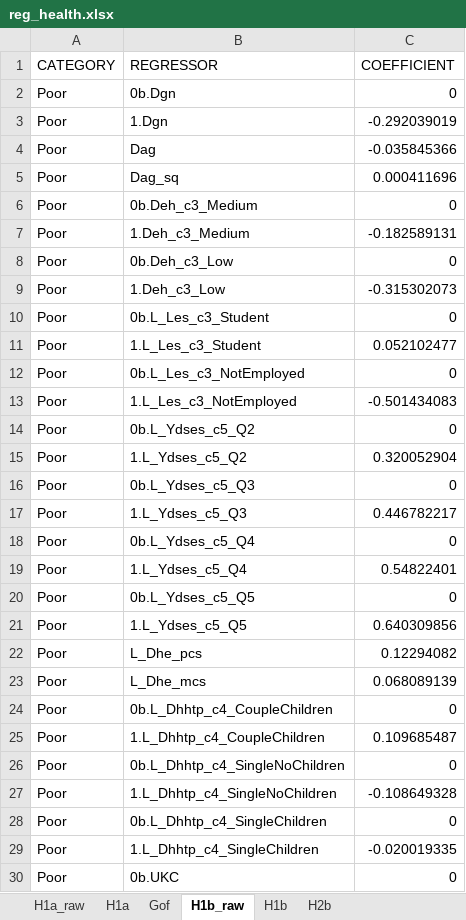
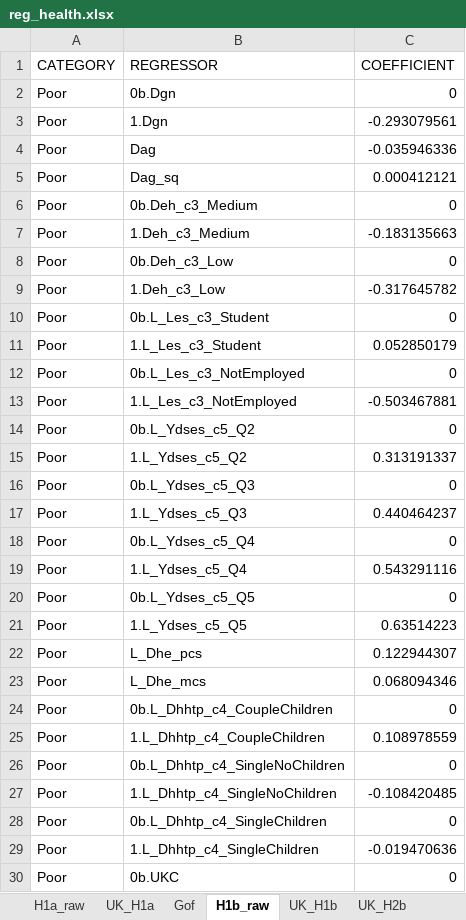
Before and after one commit to centreformicrosimulation/SimPaths, an Excel workbook: input/reg_health.xlsx, sheet H1b_raw, drawn as a sheet; only a part is shown; values as stored, in another font and other column widths than the file's, no borders; the diff covers the shown part only; the diff names each change by its address in the sheet, - before the commit and + after, or states it on an @@ line.

```diff
--- a/input/reg_health.xlsx (sheet H1b_raw)
+++ b/input/reg_health.xlsx (sheet H1b_raw)
-sheet tab: H1a
+sheet tab: UK_H1a
-sheet tab: H1b
+sheet tab: UK_H1b
-sheet tab: H2b
+sheet tab: UK_H2b
-C3 (COEFFICIENT): -0.292039019
+C3 (COEFFICIENT): -0.293079561
-C4 (COEFFICIENT): -0.035845366
+C4 (COEFFICIENT): -0.035946336
-C5 (COEFFICIENT): 0.000411696
+C5 (COEFFICIENT): 0.000412121
-C7 (COEFFICIENT): -0.182589131
+C7 (COEFFICIENT): -0.183135663
-C9 (COEFFICIENT): -0.315302073
+C9 (COEFFICIENT): -0.317645782
-C11 (COEFFICIENT): 0.052102477
+C11 (COEFFICIENT): 0.052850179
-C13 (COEFFICIENT): -0.501434083
+C13 (COEFFICIENT): -0.503467881
-C15 (COEFFICIENT): 0.320052904
+C15 (COEFFICIENT): 0.313191337
-C17 (COEFFICIENT): 0.446782217
+C17 (COEFFICIENT): 0.440464237
-C19 (COEFFICIENT): 0.54822401
+C19 (COEFFICIENT): 0.543291116
-C21 (COEFFICIENT): 0.640309856
+C21 (COEFFICIENT): 0.63514223
-C22 (COEFFICIENT): 0.12294082
+C22 (COEFFICIENT): 0.122944307
-C23 (COEFFICIENT): 0.068089139
+C23 (COEFFICIENT): 0.068094346
-C25 (COEFFICIENT): 0.109685487
+C25 (COEFFICIENT): 0.108978559
-C27 (COEFFICIENT): -0.108649328
+C27 (COEFFICIENT): -0.108420485
-C29 (COEFFICIENT): -0.020019335
+C29 (COEFFICIENT): -0.019470636
```
Also changed, not shown: 120 edited cells elsewhere in this sheet, sheet UK_H1b, sheet UK_H1a, sheet UK_H2b, sheet H1a_raw, sheet Gof, input/reg_employmentSelection.xlsx, input/reg_fertility.xlsx, 20 other files.
